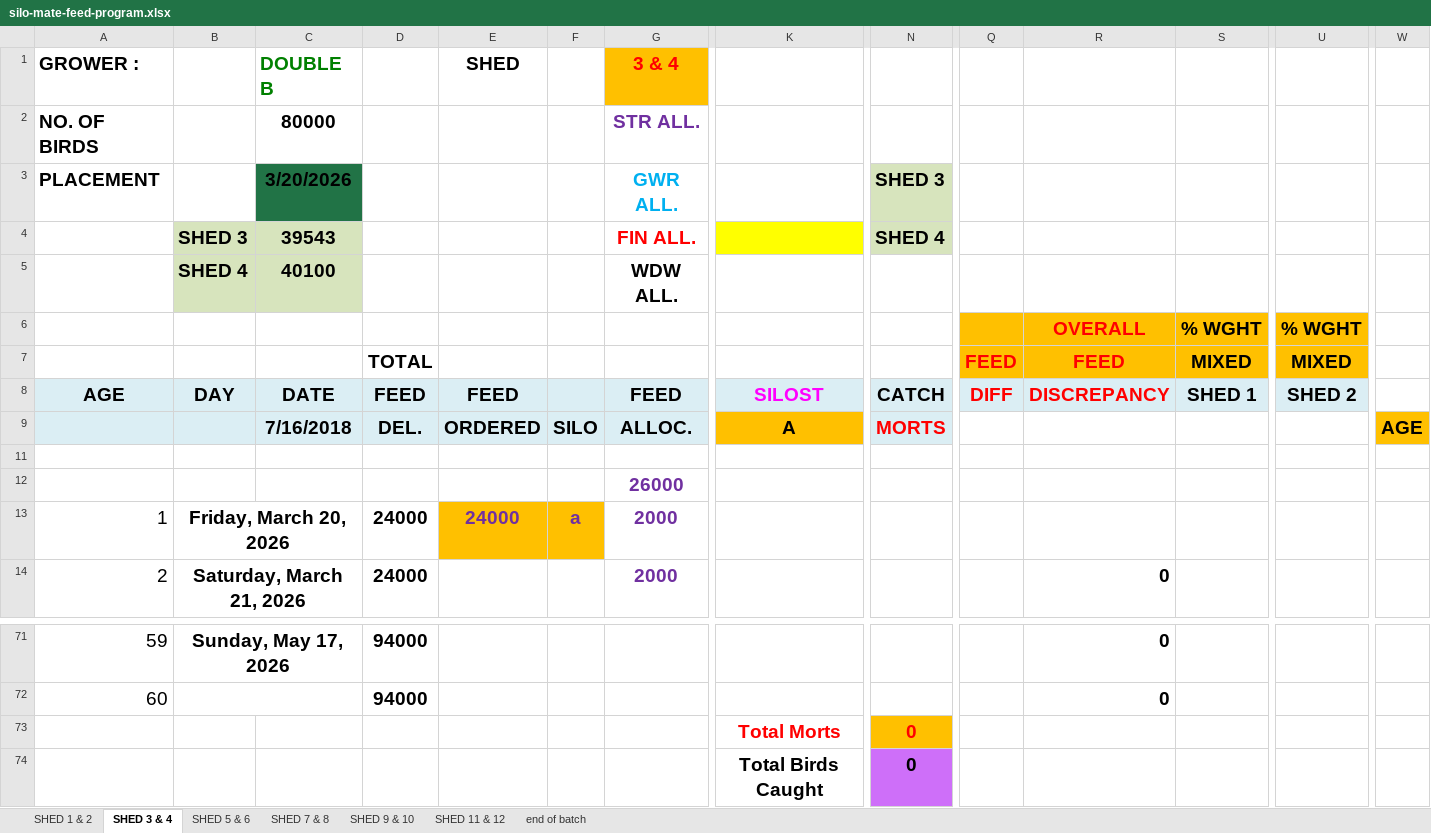
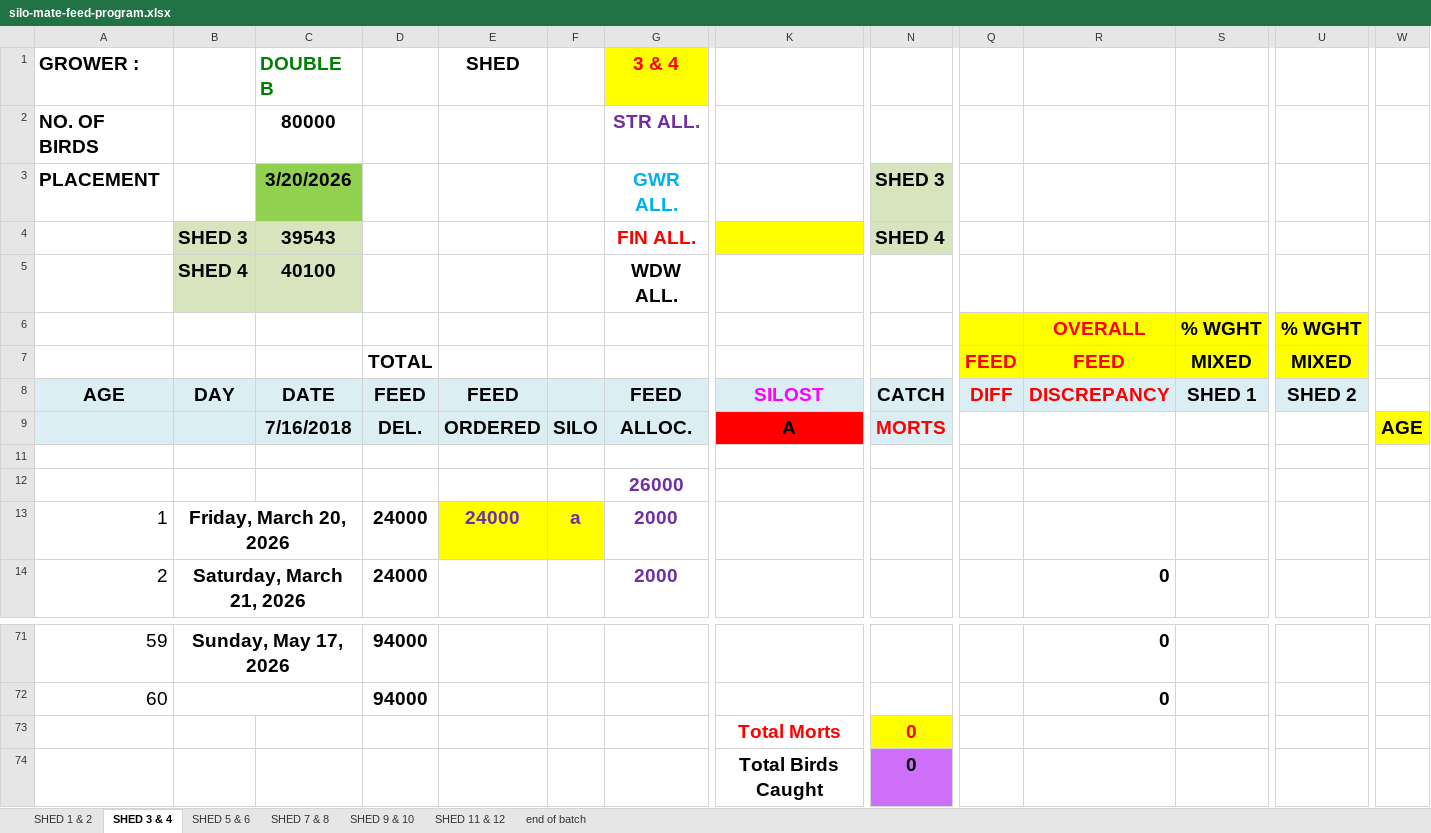
Before and after one commit to coverdalej72-lab/Silo-Sync-Excel, an Excel workbook: artifacts/silo-tracker/public/silo-mate-feed-program.xlsx, sheet SHED 3 & 4, drawn as a sheet; only a part is shown, gaps mark what is left out; values as stored, in another font and other column widths than the file's, no borders; conditional formats not drawn; the diff names each change by its address in the sheet, - before the commit and + after, or states it on an @@ line.

```diff
--- a/artifacts/silo-tracker/public/silo-mate-feed-program.xlsx (sheet SHED 3 & 4)
+++ b/artifacts/silo-tracker/public/silo-mate-feed-program.xlsx (sheet SHED 3 & 4)
-G1 fill: #FFC000
+G1 fill: #FFFF00
-C3 fill: #217346
+C3 fill: #92D050
-Q6:S7 fill: #FFC000
+Q6:S7 fill: #FFFF00
-U6:U7 fill: #FFC000
+U6:U7 fill: #FFFF00
-K9 fill: #FFC000
+K9 fill: #FF0000
-W9 fill: #FFC000
+W9 fill: #FFFF00
-E13:F13 fill: #FFC000
+E13:F13 fill: #FFFF00
-N73 fill: #FFC000
+N73 fill: #FFFF00
```
Also changed, not shown: sheet SHED 5 & 6, sheet SHED 11 & 12, sheet SHED 9 & 10, sheet SHED 7 & 8, sheet SHED 1 & 2, sheet end of batch, 2 other files.
